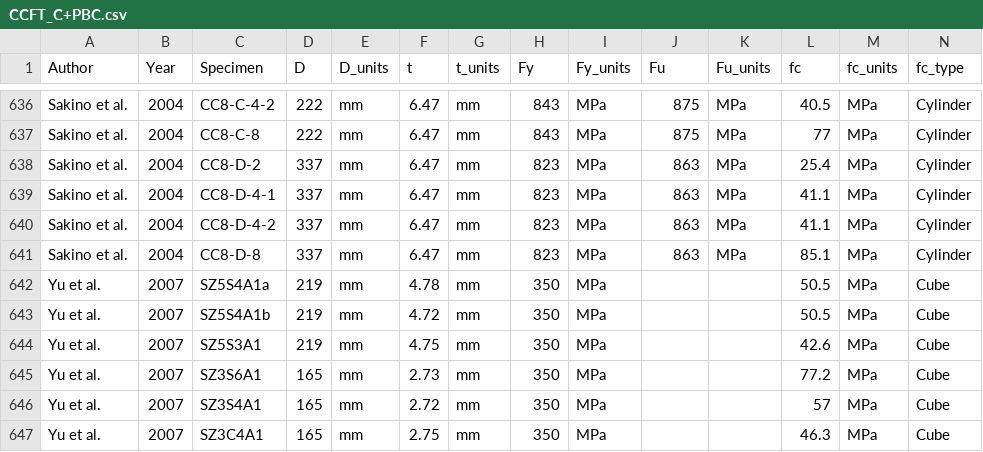
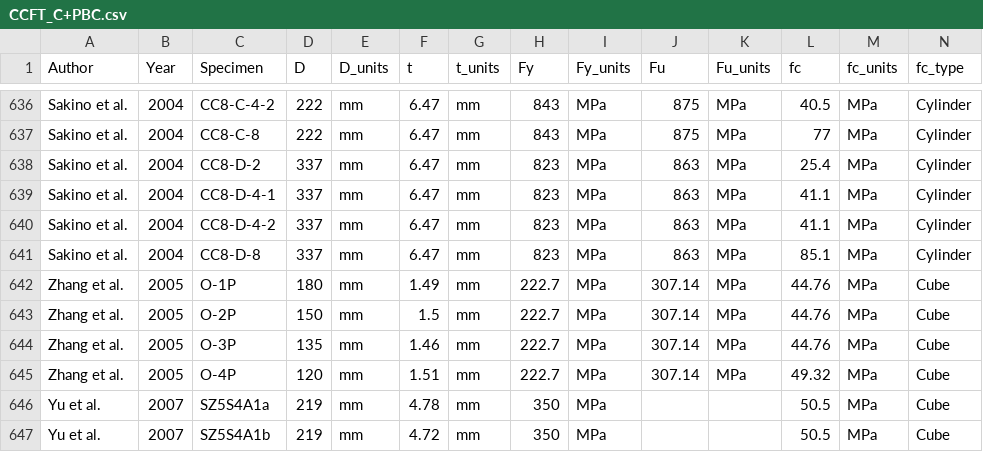
Before and after one commit to denavit/Composite-Column-Database, a CSV file: CCFT_C+PBC.csv, drawn as a sheet; only a part is shown, gaps mark what is left out; the shorter side is filled out with more unchanged rows; rows hold the shown columns only; the diff names each change by its address in the sheet, - before the commit and + after, or states it on an @@ line.

```diff
--- a/CCFT_C+PBC.csv
+++ b/CCFT_C+PBC.csv
+row 642: Zhang et al. | 2005 | O-1P | 180 | mm | 1.49 | mm | 222.7 | MPa | 307.14 | MPa | 44.76 | MPa | Cube
+row 643: Zhang et al. | 2005 | O-2P | 150 | mm | 1.5 | mm | 222.7 | MPa | 307.14 | MPa | 44.76 | MPa | Cube
+row 644: Zhang et al. | 2005 | O-3P | 135 | mm | 1.46 | mm | 222.7 | MPa | 307.14 | MPa | 44.76 | MPa | Cube
+row 645: Zhang et al. | 2005 | O-4P | 120 | mm | 1.51 | mm | 222.7 | MPa | 307.14 | MPa | 49.32 | MPa | Cube
```
Also changed, not shown: RCFT_C+PBC.csv, 1 other file.
